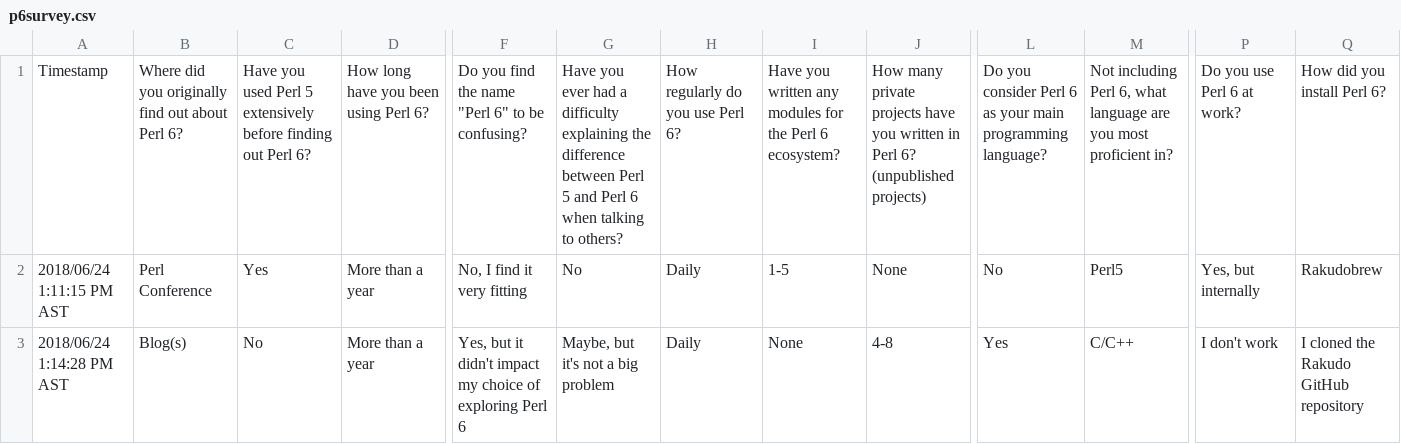
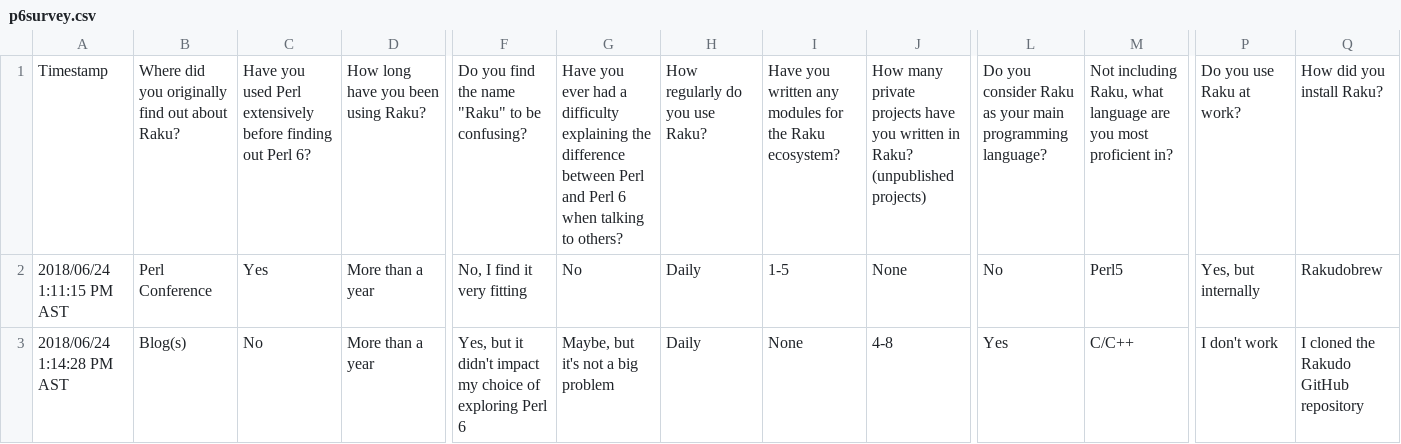
Before and after one commit to Raku/survey, a CSV file: June2018/p6survey.csv, drawn as a sheet; only a part is shown, gaps mark what is left out; the diff covers the shown part only; the diff names each change by its address in the sheet, - before the commit and + after, or states it on an @@ line.

```diff
--- a/June2018/p6survey.csv
+++ b/June2018/p6survey.csv
-B1: …out about Perl 6?
+B1: …out about Raku?
-C1: …used Perl 5 extensively before…
+C1: …used Perl extensively before…
-D1: How long have you been using Perl 6?
+D1: How long have you been using Raku?
-F1: Do you find the name "Perl 6" to be confusing?
+F1: Do you find the name "Raku" to be confusing?
-G1: …between Perl 5 and Perl…
+G1: …between Perl and Perl…
-H1: How regularly do you use Perl 6?
+H1: How regularly do you use Raku?
-I1: …for the Perl 6 ecosystem?
+I1: …for the Raku ecosystem?
-J1: …written in Perl 6? (unpublished projects)
+J1: …written in Raku? (unpublished projects)
-L1: …you consider Perl 6 as your…
+L1: …you consider Raku as your…
-M1: Not including Perl 6, what language…
+M1: Not including Raku, what language…
-P1: Do you use Perl 6 at work?
+P1: Do you use Raku at work?
-Q1: How did you install Perl 6?
+Q1: How did you install Raku?
```
Also changed, not shown: 7 edited cells elsewhere in this file, June2019/p6survey.csv.
